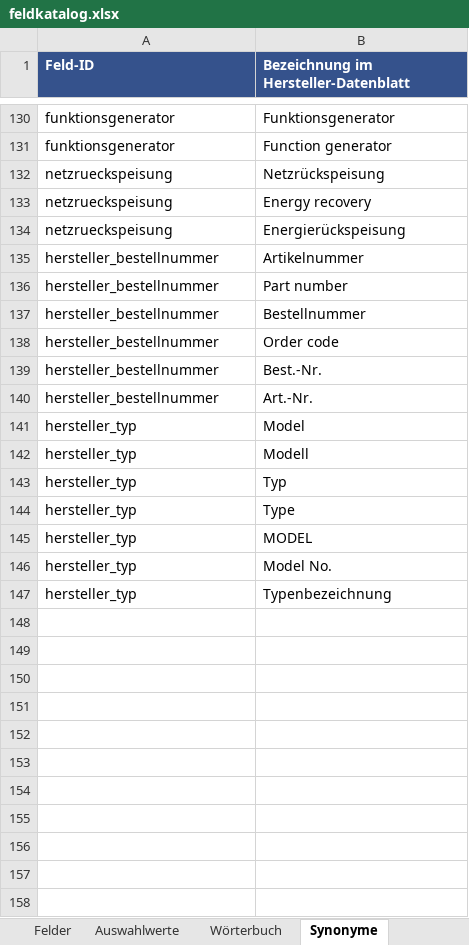
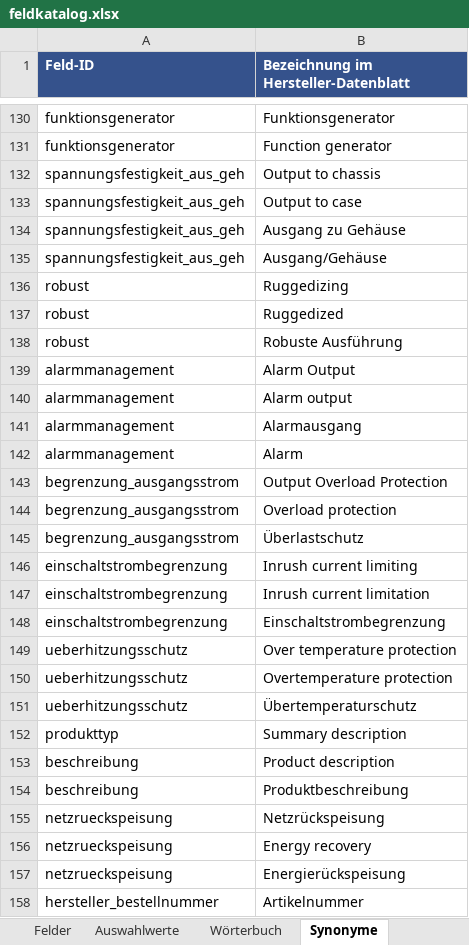
Before and after one commit to EntonJan/Datenblatt-Converter, an Excel workbook: katalog/feldkatalog.xlsx, sheet Synonyme, drawn as a sheet; only a part is shown, gaps mark what is left out; the shorter side is filled out with more unchanged rows; values as stored, in another font and other column widths than the file's, no borders; the diff names each change by its address in the sheet, - before the commit and + after, or states it on an @@ line.

```diff
--- a/katalog/feldkatalog.xlsx (sheet Synonyme)
+++ b/katalog/feldkatalog.xlsx (sheet Synonyme)
+row 132: spannungsfestigkeit_aus_geh | Output to chassis
+row 133: spannungsfestigkeit_aus_geh | Output to case
+row 134: spannungsfestigkeit_aus_geh | Ausgang zu Gehäuse
+row 135: spannungsfestigkeit_aus_geh | Ausgang/Gehäuse
+row 136: robust | Ruggedizing
+row 137: robust | Ruggedized
+row 138: robust | Robuste Ausführung
+row 139: alarmmanagement | Alarm Output
+row 140: alarmmanagement | Alarm output
+row 141: alarmmanagement | Alarmausgang
+row 142: alarmmanagement | Alarm
+row 143: begrenzung_ausgangsstrom | Output Overload Protection
+row 144: begrenzung_ausgangsstrom | Overload protection
+row 145: begrenzung_ausgangsstrom | Überlastschutz
+row 146: einschaltstrombegrenzung | Inrush current limiting
+row 147: einschaltstrombegrenzung | Inrush current limitation
+row 148: einschaltstrombegrenzung | Einschaltstrombegrenzung
+row 149: ueberhitzungsschutz | Over temperature protection
+row 150: ueberhitzungsschutz | Overtemperature protection
+row 151: ueberhitzungsschutz | Übertemperaturschutz
+row 152: produkttyp | Summary description
+row 153: beschreibung | Product description
+row 154: beschreibung | Produktbeschreibung
```
Also changed, not shown: 7 other files.
